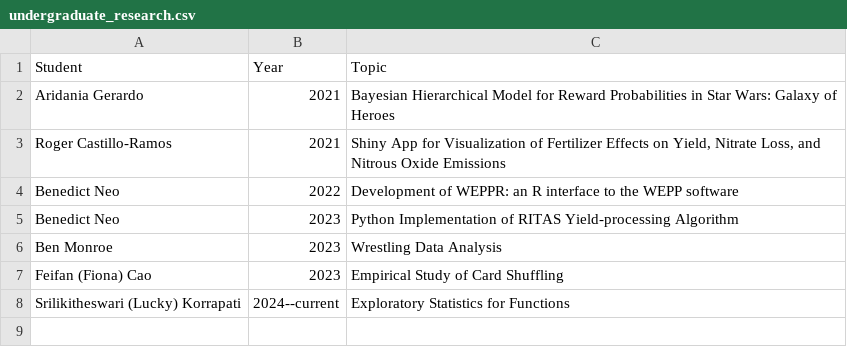
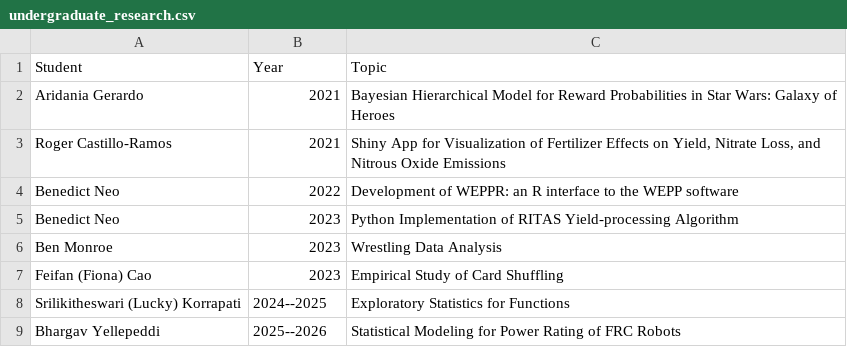
Before and after one commit to jarad/cv, a CSV file: undergraduate_research.csv, drawn as a sheet.

```diff
--- a/undergraduate_research.csv
+++ b/undergraduate_research.csv
@@ -7,2 +7,3 @@ Ben Monroe,2023,Wrestling Data Analysis
 Feifan (Fiona) Cao,2023,Empirical Study of Card Shuffling
-Srilikitheswari (Lucky) Korrapati,2024--current,Exploratory Statistics for Functions
+Srilikitheswari (Lucky) Korrapati,2024--2025,Exploratory Statistics for Functions
+Bhargav Yellepeddi,2025--2026,Statistical Modeling for Power Rating of FRC Robots
```
Also changed, not shown: publications.csv, studentcommittees.csv, 3 other files.
